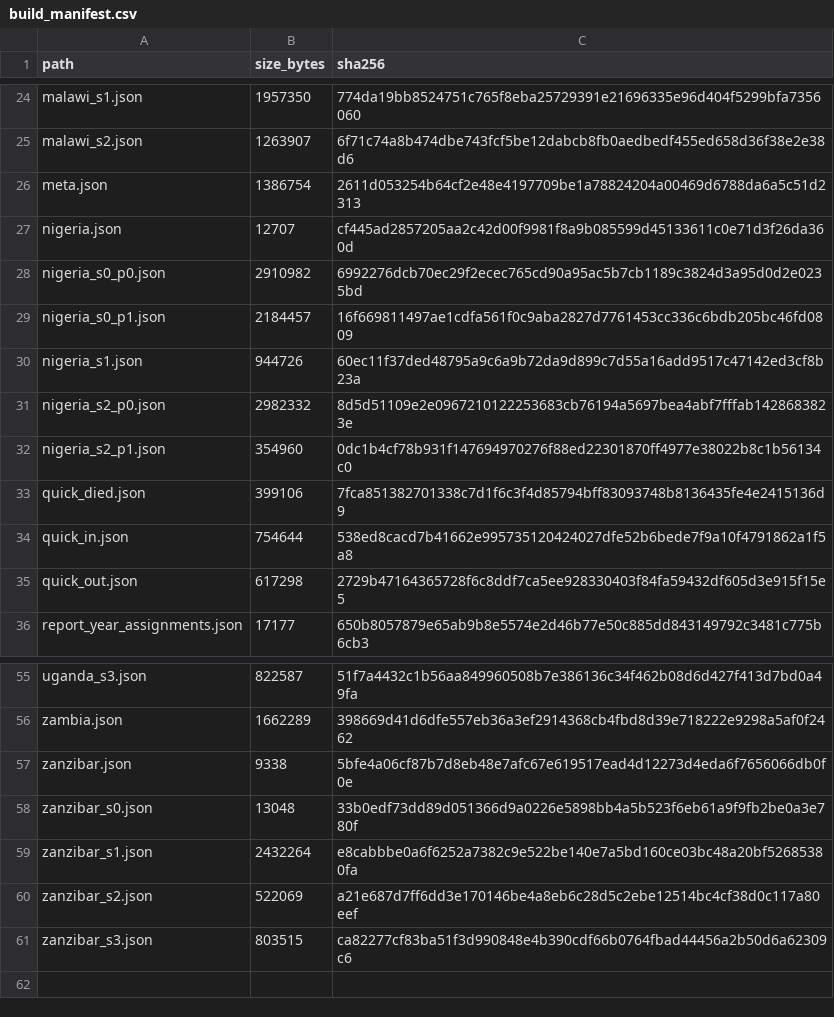
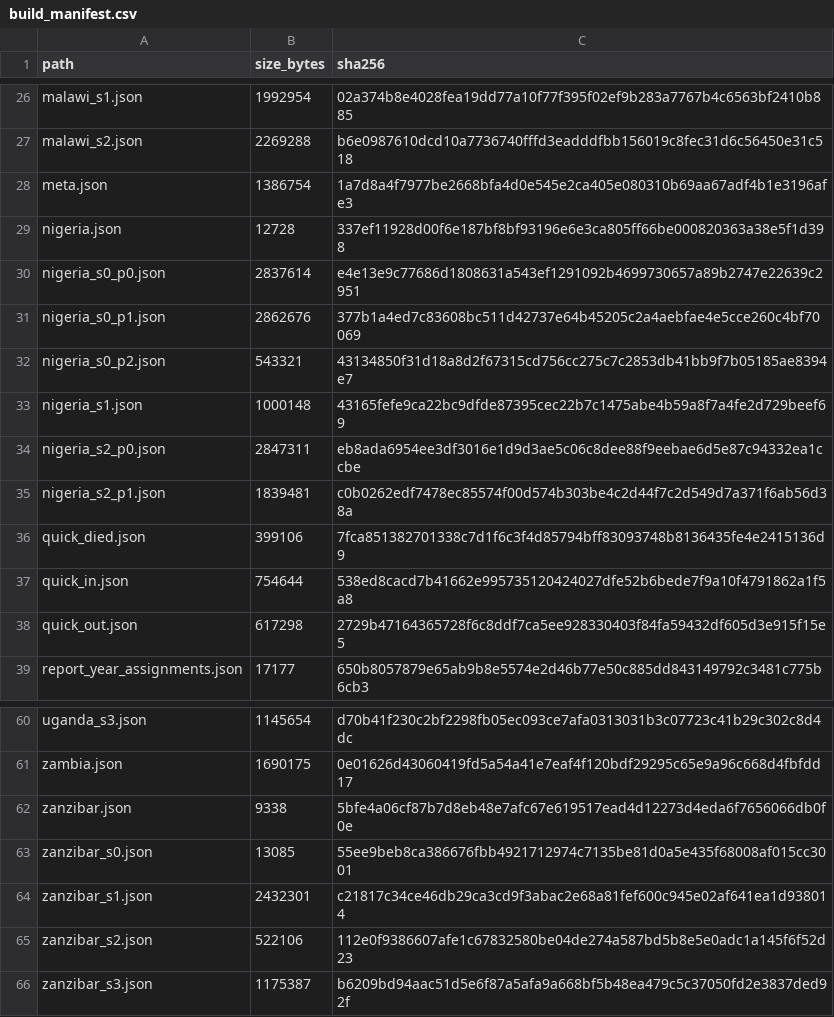
Before and after one commit to igbaccin/cm-atlas, a CSV file: data/build_manifest.csv, drawn as a sheet; only a part is shown, gaps mark what is left out; addresses are those after the commit; the diff covers the shown part only; the diff names each change by its address in the sheet, - before the commit and + after, or states it on an @@ line.

```diff
--- a/data/build_manifest.csv
+++ b/data/build_manifest.csv
-B26 (size_bytes): 1957350
+B26 (size_bytes): 1992954
-C26 (sha256): 774da19bb8524751c765f8eba25729391e21696335e96d404f5299bfa7356060
+C26 (sha256): 02a374b8e4028fea19dd77a10f77f395f02ef9b283a7767b4c6563bf2410b885
-B27 (size_bytes): 1263907
+B27 (size_bytes): 2269288
-C27 (sha256): 6f71c74a8b474dbe743fcf5be12dabcb8fb0aedbedf455ed658d36f38e2e38d6
+C27 (sha256): b6e0987610dcd10a7736740fffd3eadddfbb156019c8fec31d6c56450e31c518
-C28 (sha256): 2611d053254b64cf2e48e4197709be1a78824204a00469d6788da6a5c51d2313
+C28 (sha256): 1a7d8a4f7977be2668bfa4d0e545e2ca405e080310b69aa67adf4b1e3196afe3
-B29 (size_bytes): 12707
+B29 (size_bytes): 12728
-C29 (sha256): cf445ad2857205aa2c42d00f9981f8a9b085599d45133611c0e71d3f26da360d
+C29 (sha256): 337ef11928d00f6e187bf8bf93196e6e3ca805ff66be000820363a38e5f1d398
-B30 (size_bytes): 2910982
+B30 (size_bytes): 2837614
-C30 (sha256): 6992276dcb70ec29f2ecec765cd90a95ac5b7cb1189c3824d3a95d0d2e0235bd
+C30 (sha256): e4e13e9c77686d1808631a543ef1291092b4699730657a89b2747e22639c2951
-B31 (size_bytes): 2184457
+B31 (size_bytes): 2862676
-C31 (sha256): 16f669811497ae1cdfa561f0c9aba2827d7761453cc336c6bdb205bc46fd0809
+C31 (sha256): 377b1a4ed7c83608bc511d42737e64b45205c2a4aebfae4e5cce260c4bf70069
+row 32: nigeria_s0_p2.json | 543321 | 43134850f31d18a8d2f67315cd756cc275c7c2853db41bb9f7b05185ae8394e7
-B33 (size_bytes): 944726
+B33 (size_bytes): 1000148
-C33 (sha256): 60ec11f37ded48795a9c6a9b72da9d899c7d55a16add9517c47142ed3cf8b23a
+C33 (sha256): 43165fefe9ca22bc9dfde87395cec22b7c1475abe4b59a8f7a4fe2d729beef69
-B34 (size_bytes): 2982332
+B34 (size_bytes): 2847311
-C34 (sha256): 8d5d51109e2e0967210122253683cb76194a5697bea4abf7fffab1428683823e
+C34 (sha256): eb8ada6954ee3df3016e1d9d3ae5c06c8dee88f9eebae6d5e87c94332ea1ccbe
-B35 (size_bytes): 354960
+B35 (size_bytes): 1839481
-C35 (sha256): 0dc1b4cf78b931f147694970276f88ed22301870ff4977e38022b8c1b56134c0
+C35 (sha256): c0b0262edf7478ec85574f00d574b303be4c2d44f7c2d549d7a371f6ab56d38a
-B60 (size_bytes): 822587
+B60 (size_bytes): 1145654
-C60 (sha256): 51f7a4432c1b56aa849960508b7e386136c34f462b08d6d427f413d7bd0a49fa
+C60 (sha256): d70b41f230c2bf2298fb05ec093ce7afa0313031b3c07723c41b29c302c8d4dc
-B61 (size_bytes): 1662289
+B61 (size_bytes): 1690175
-C61 (sha256): 398669d41d6dfe557eb36a3ef2914368cb4fbd8d39e718222e9298a5af0f2462
+C61 (sha256): 0e01626d43060419fd5a54a41e7eaf4f120bdf29295c65e9a96c668d4fbfdd17
-B63 (size_bytes): 13048
+B63 (size_bytes): 13085
-C63 (sha256): 33b0edf73dd89d051366d9a0226e5898bb4a5b523f6eb61a9f9fb2be0a3e780f
+C63 (sha256): 55ee9beb8ca386676fbb4921712974c7135be81d0a5e435f68008af015cc3001
-B64 (size_bytes): 2432264
+B64 (size_bytes): 2432301
-C64 (sha256): e8cabbbe0a6f6252a7382c9e522be140e7a5bd160ce03bc48a20bf52685380fa
+C64 (sha256): c21817c34ce46db29ca3cd9f3abac2e68a81fef600c945e02af641ea1d938014
-B65 (size_bytes): 522069
+B65 (size_bytes): 522106
-C65 (sha256): a21e687d7ff6dd3e170146be4a8eb6c28d5c2ebe12514bc4cf38d0c117a80eef
+C65 (sha256): 112e0f9386607afe1c67832580be04de274a587bd5b8e5e0adc1a145f6f52d23
-B66 (size_bytes): 803515
+B66 (size_bytes): 1175387
-C66 (sha256): ca82277cf83ba51f3d990848e4b390cdf66b0764fbad44456a2b50d6a62309c6
+C66 (sha256): b6209bd94aac51d5e6f87a5afa9a668bf5b48ea479c5c37050fd2e3837ded92f
```
Also changed, not shown: 8 added rows, 4 removed rows and 52 edited cells elsewhere in this file, data/http_checks.csv, 57 other files.
